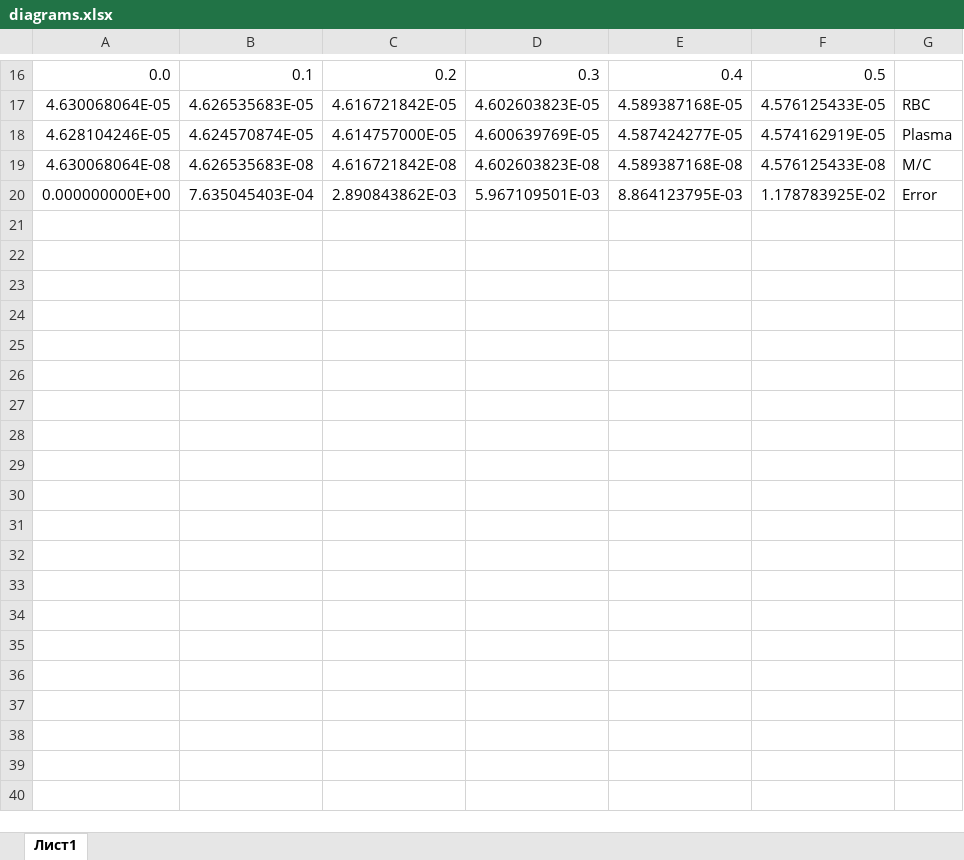
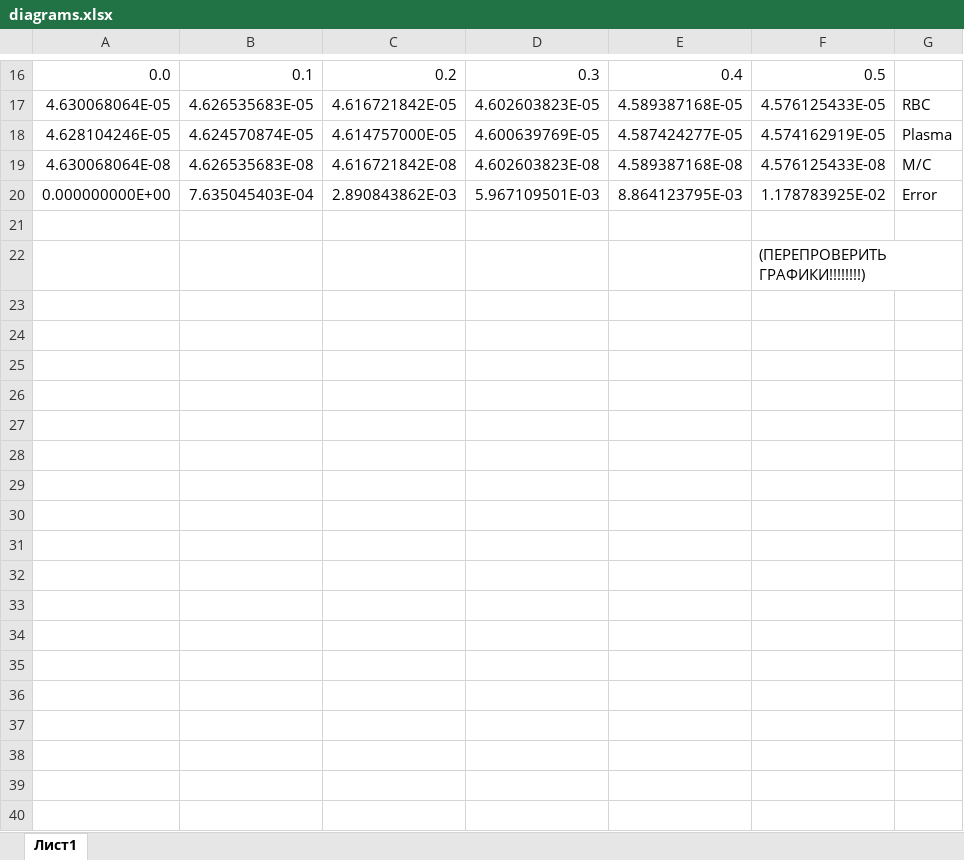
Before and after one commit to Jrol123/Blood_Science, an Excel workbook: docs/diagrams.xlsx, sheet Лист1, drawn as a sheet; only a part is shown, gaps mark what is left out; values as stored, in another font and other column widths than the file's, no borders; charts and pictures not drawn; the diff covers the shown part only; the diff names each change by its address in the sheet, - before the commit and + after, or states it on an @@ line.

Commit message:
Update diagrams.xlsx

```diff
--- a/docs/diagrams.xlsx (sheet Лист1)
+++ b/docs/diagrams.xlsx (sheet Лист1)
+row 21: (empty)
+row 22:  |  |  |  |  | (ПЕРЕПРОВЕРИТЬ ГРАФИКИ!!!!!!!!)
+row 23: (empty)
+row 24: (empty)
+row 25: (empty)
+row 26: (empty)
+row 27: (empty)
+row 28: (empty)
+row 29: (empty)
+row 30: (empty)
+row 31: (empty)
+row 32: (empty)
+row 33: (empty)
+row 34: (empty)
+row 35: (empty)
+row 36: (empty)
+row 37: (empty)
+row 38: (empty)
+row 39: (empty)
+row 40: (empty)
```
Also changed, not shown: 11 added rows and 2 moved rows elsewhere in this sheet, charts or pictures.
